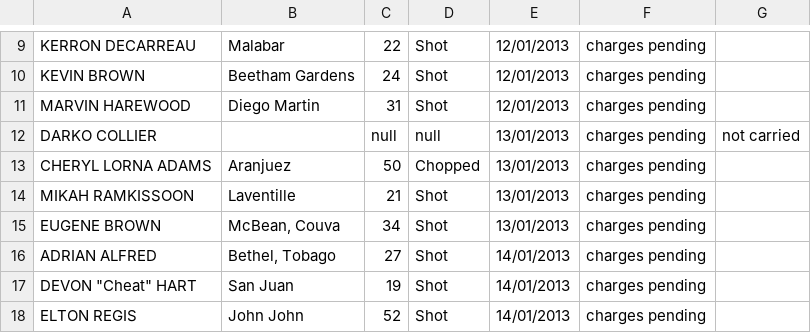
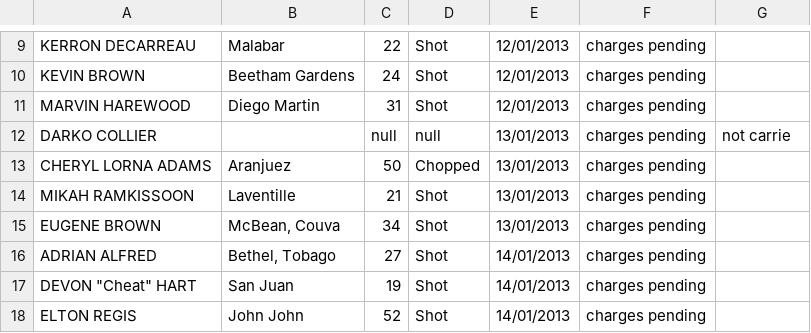
Before and after one commit to ACGittens/comp3550_a2, a CSV file: crime_data/january-murders-2013.csv, drawn as a sheet; only a part is shown, gaps mark what is left out; the diff names each change by its address in the sheet, - before the commit and + after, or states it on an @@ line.

Commit message:
updated

```diff
--- a/crime_data/january-murders-2013.csv
+++ b/crime_data/january-murders-2013.csv
-G12: not carried
+G12: not carrie
```
